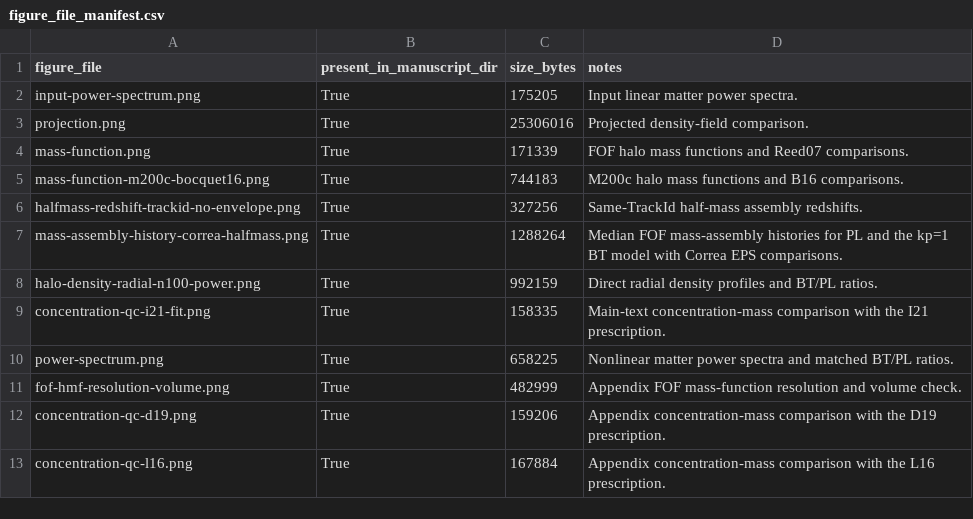
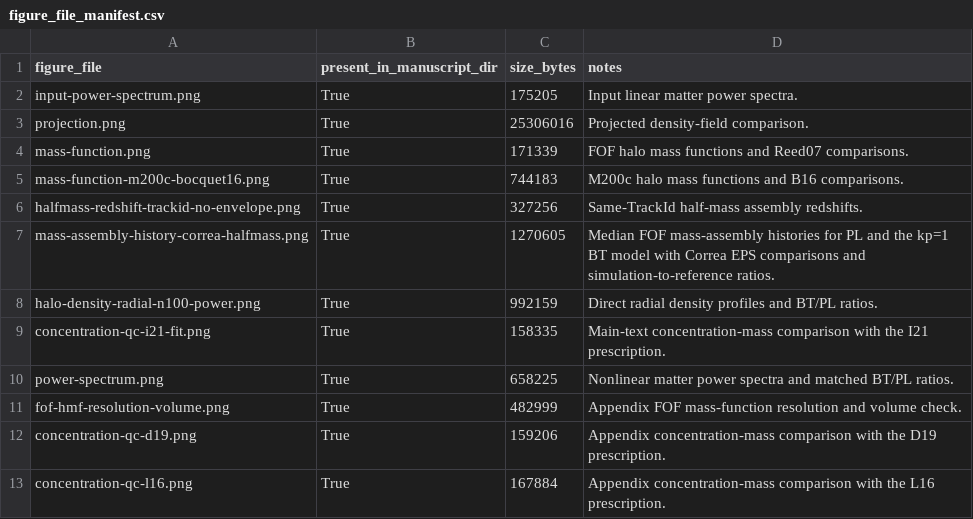
Before and after one commit to HainaHuang729/nonlinear-evolution-of-cosmological-structures-with-enhanced-primordial-power-spectrum, a CSV file: public_data/figure_data/metadata/figure_file_manifest.csv, drawn as a sheet.

Commit message:
Add MAH simulation-to-reference panel

```diff
--- a/public_data/figure_data/metadata/figure_file_manifest.csv
+++ b/public_data/figure_data/metadata/figure_file_manifest.csv
@@ -6,3 +6,3 @@ mass-function-m200c-bocquet16.png,True,744183,M200c halo mass functions and B16
 halfmass-redshift-trackid-no-envelope.png,True,327256,Same-TrackId half-mass assembly redshifts.
-mass-assembly-history-correa-halfmass.png,True,1288264,Median FOF mass-assembly histories for PL and the kp=1 BT model with Correa EPS comparisons.
+mass-assembly-history-correa-halfmass.png,True,1270605,Median FOF mass-assembly histories for PL and the kp=1 BT model with Correa EPS comparisons and simulation-to-reference ratios.
 halo-density-radial-n100-power.png,True,992159,Direct radial density profiles and BT/PL ratios.
```
Also changed, not shown: 4 other files.
